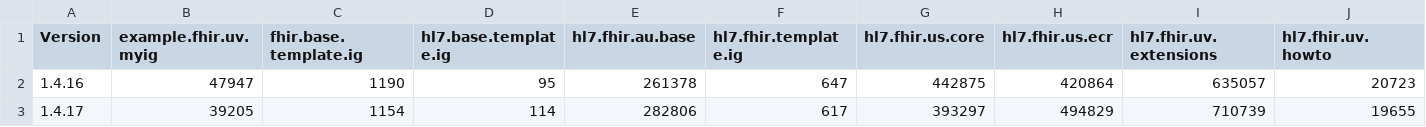
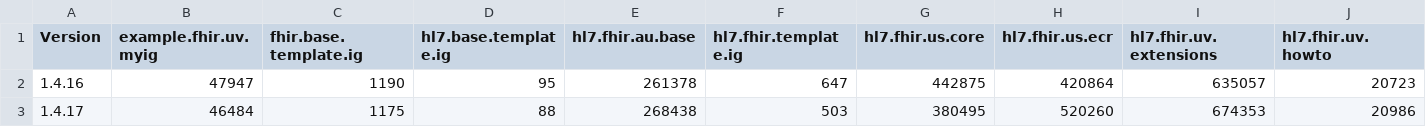
Before and after one commit to HL7/fhir-ig-publisher, a CSV file: test-statistics.csv, drawn as a sheet; only a part is shown; the diff covers the shown part only; the diff names each change by its address in the sheet, - before the commit and + after, or states it on an @@ line.

```diff
--- a/test-statistics.csv
+++ b/test-statistics.csv
-B3 (example.fhir.uv.myig): 39205
+B3 (example.fhir.uv.myig): 46484
-C3 (fhir.base.template.ig): 1154
+C3 (fhir.base.template.ig): 1175
-D3 (hl7.base.template.ig): 114
+D3 (hl7.base.template.ig): 88
-E3 (hl7.fhir.au.base): 282806
+E3 (hl7.fhir.au.base): 268438
-F3 (hl7.fhir.template.ig): 617
+F3 (hl7.fhir.template.ig): 503
-G3 (hl7.fhir.us.core): 393297
+G3 (hl7.fhir.us.core): 380495
-H3 (hl7.fhir.us.ecr): 494829
+H3 (hl7.fhir.us.ecr): 520260
-I3 (hl7.fhir.uv.extensions): 710739
+I3 (hl7.fhir.uv.extensions): 674353
-J3 (hl7.fhir.uv.howto): 19655
+J3 (hl7.fhir.uv.howto): 20986
```
Also changed, not shown: 5 edited cells elsewhere in this file, 1 other file.
